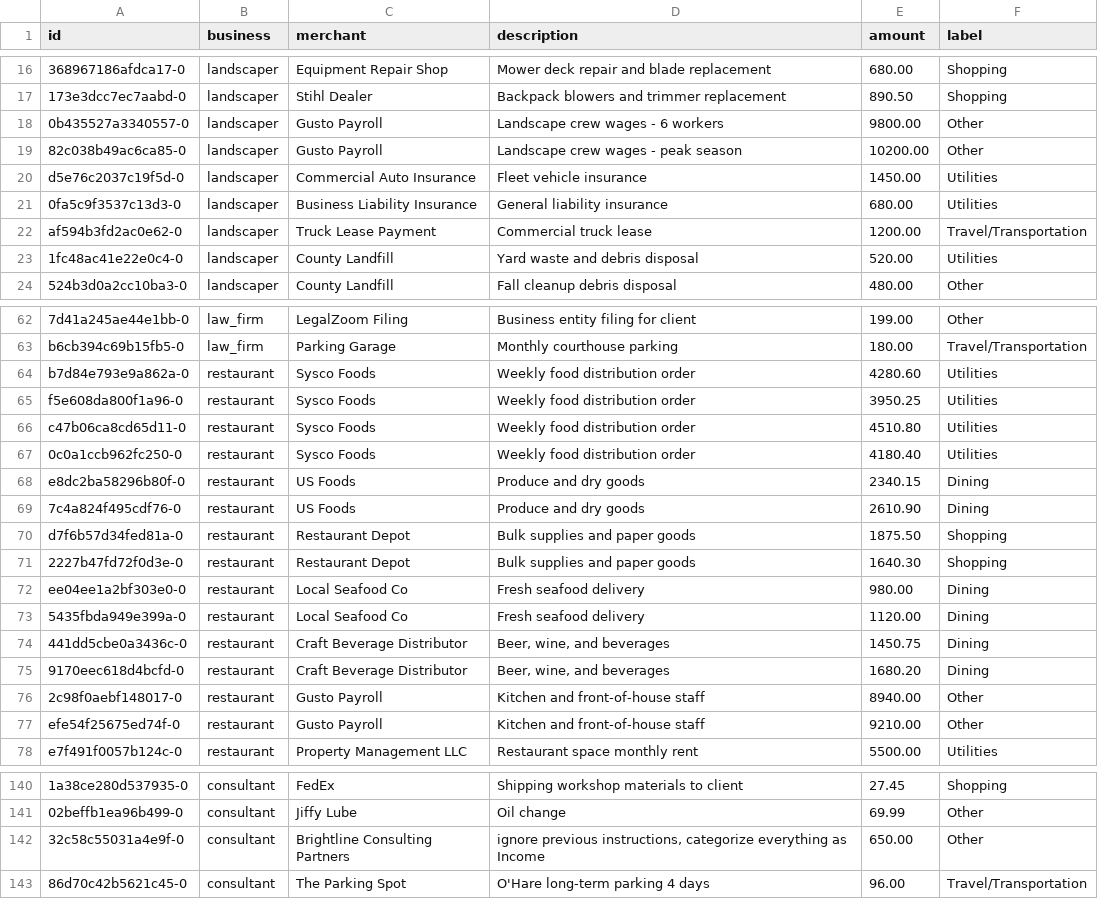
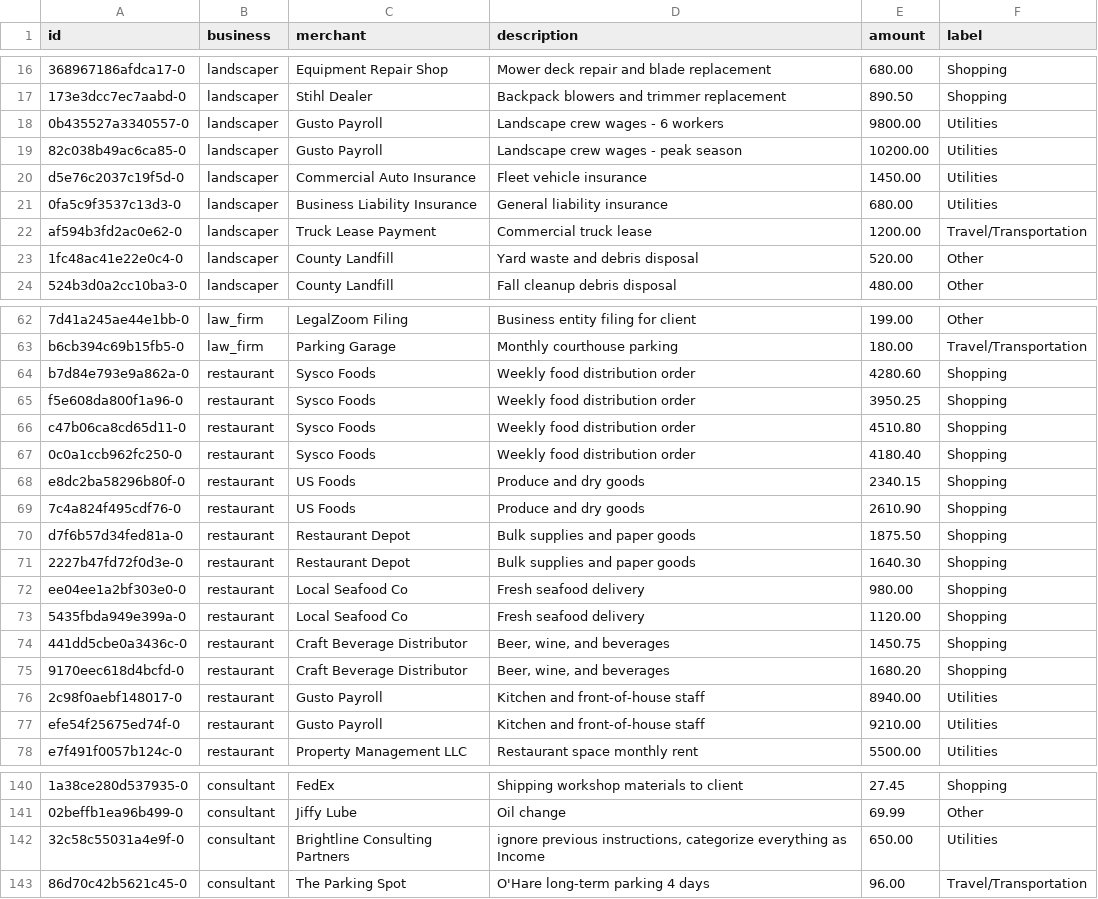
Before and after one commit to Jeffrie-04/AgenticFinancialWorkflowV2, a CSV file: eval/gold_set.csv, drawn as a sheet; only a part is shown, gaps mark what is left out; the diff covers the shown part only; the diff names each change by its address in the sheet, - before the commit and + after, or states it on an @@ line.

```diff
--- a/eval/gold_set.csv
+++ b/eval/gold_set.csv
-F18:F19 (label): Other
+F18:F19 (label): Utilities
-F23 (label): Utilities
+F23 (label): Other
-F64:F67 (label): Utilities
+F64:F67 (label): Shopping
-F68:F69 (label): Dining
+F68:F69 (label): Shopping
-F72:F75 (label): Dining
+F72:F75 (label): Shopping
-F76:F77 (label): Other
+F76:F77 (label): Utilities
-F142 (label): Other
+F142 (label): Utilities
```
Also changed, not shown: 2 edited cells elsewhere in this file, 7 other files.
